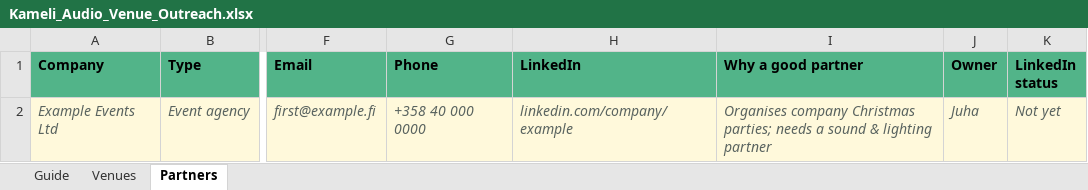
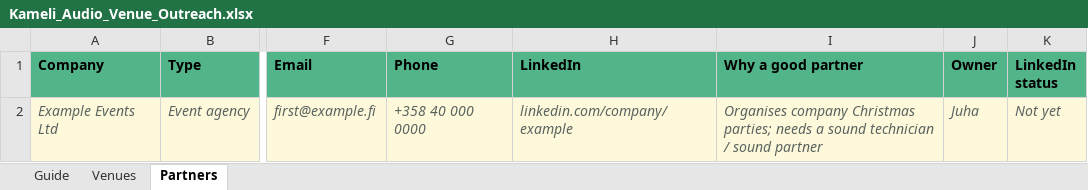
Before and after one commit to kirakrysanov-arch/main, an Excel workbook: kameli-audio-wp/docs/Kameli_Audio_Venue_Outreach.xlsx, sheet Partners, drawn as a sheet; only a part is shown, gaps mark what is left out; values as stored, in another font and other column widths than the file's, no borders; conditional formats not drawn; the diff names each change by its address in the sheet, - before the commit and + after, or states it on an @@ line.

```diff
--- a/kameli-audio-wp/docs/Kameli_Audio_Venue_Outreach.xlsx (sheet Partners)
+++ b/kameli-audio-wp/docs/Kameli_Audio_Venue_Outreach.xlsx (sheet Partners)
-I2 (Why a good partner): …a sound & lighting partner
+I2 (Why a good partner): …a sound technician / sound partner
```
Also changed, not shown: sheet Guide, 2 other files.
